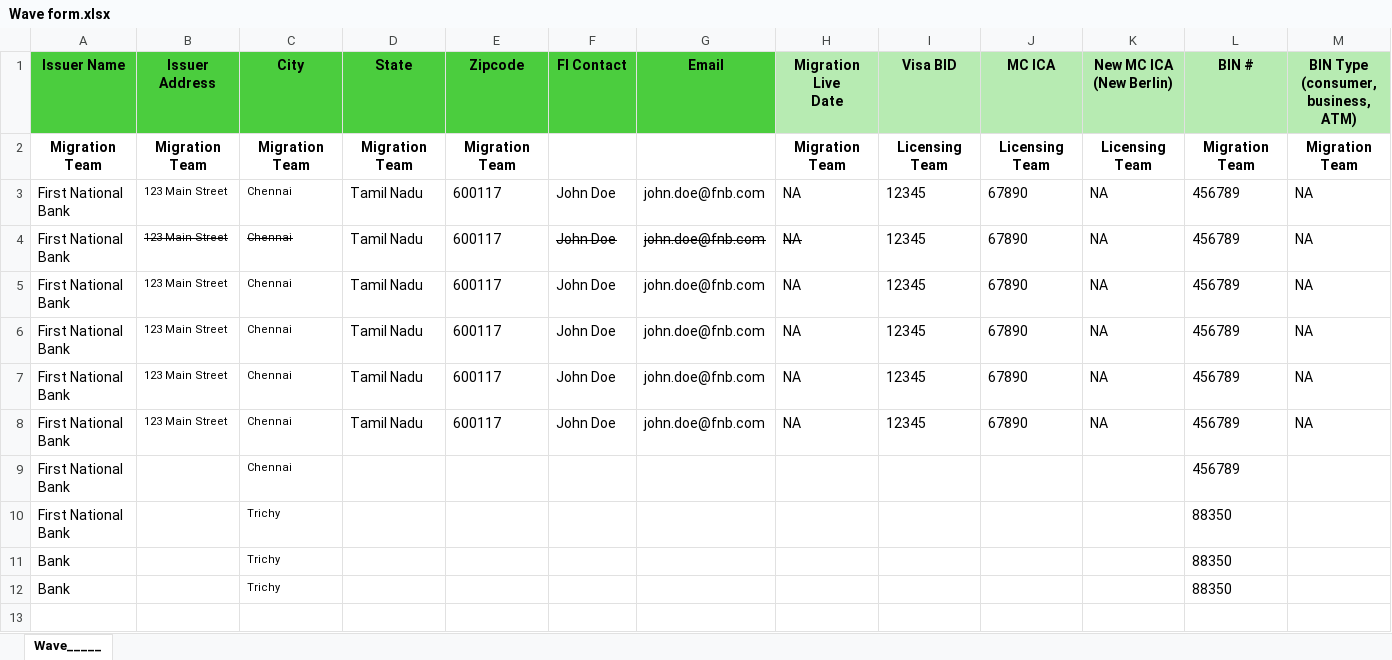
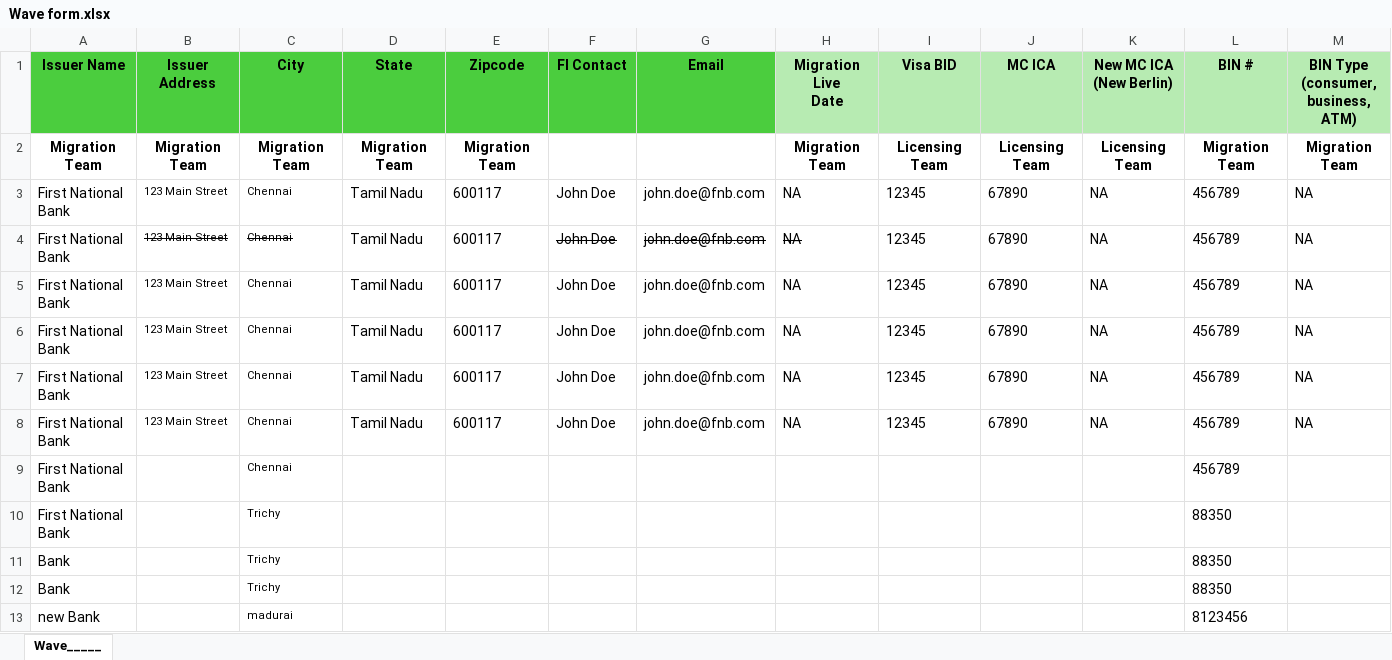
Before and after one commit to Theoder13/aava, an Excel workbook: python/Wave form.xlsx, sheet Wave_____, drawn as a sheet; only a part is shown; values as stored, in another font and other column widths than the file's, no borders; conditional formats not drawn; rows hold the shown columns only; the diff names each change by its address in the sheet, - before the commit and + after, or states it on an @@ line.

Commit message:
Append wave row

```diff
--- a/python/Wave form.xlsx (sheet Wave_____)
+++ b/python/Wave form.xlsx (sheet Wave_____)
+row 13: new Bank |  | madurai |  |  |  |  |  |  |  |  | 8123456
```
